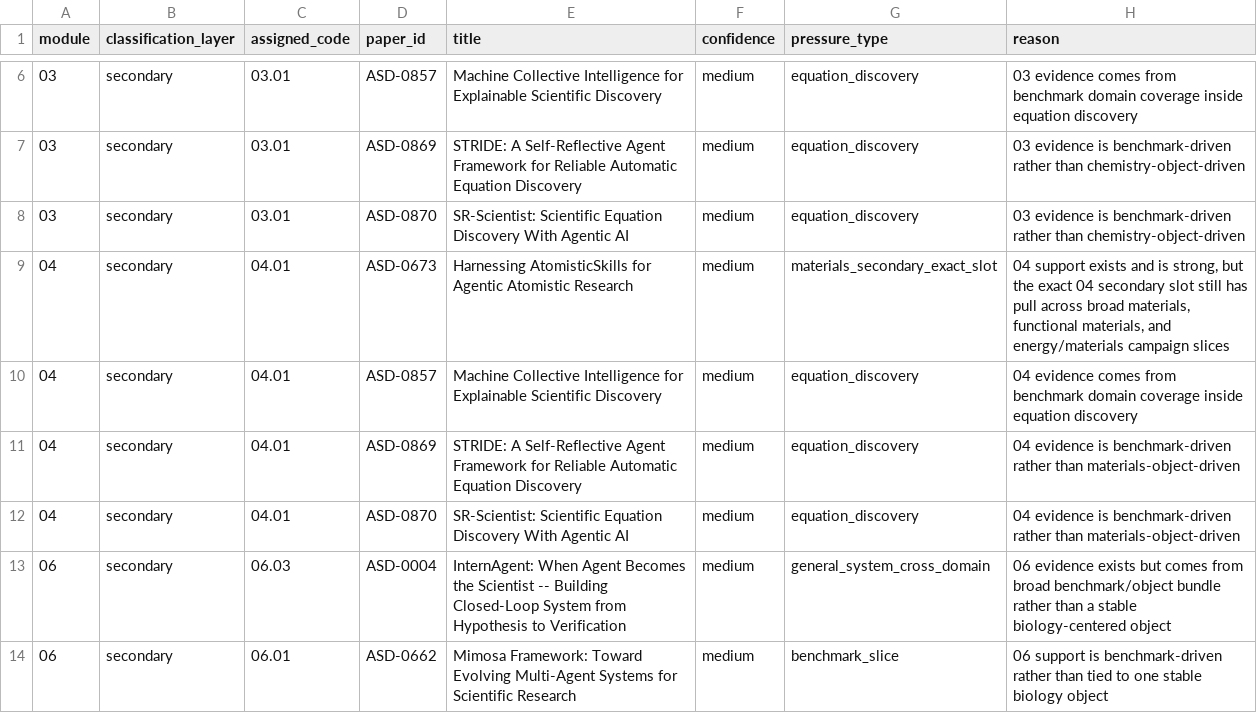
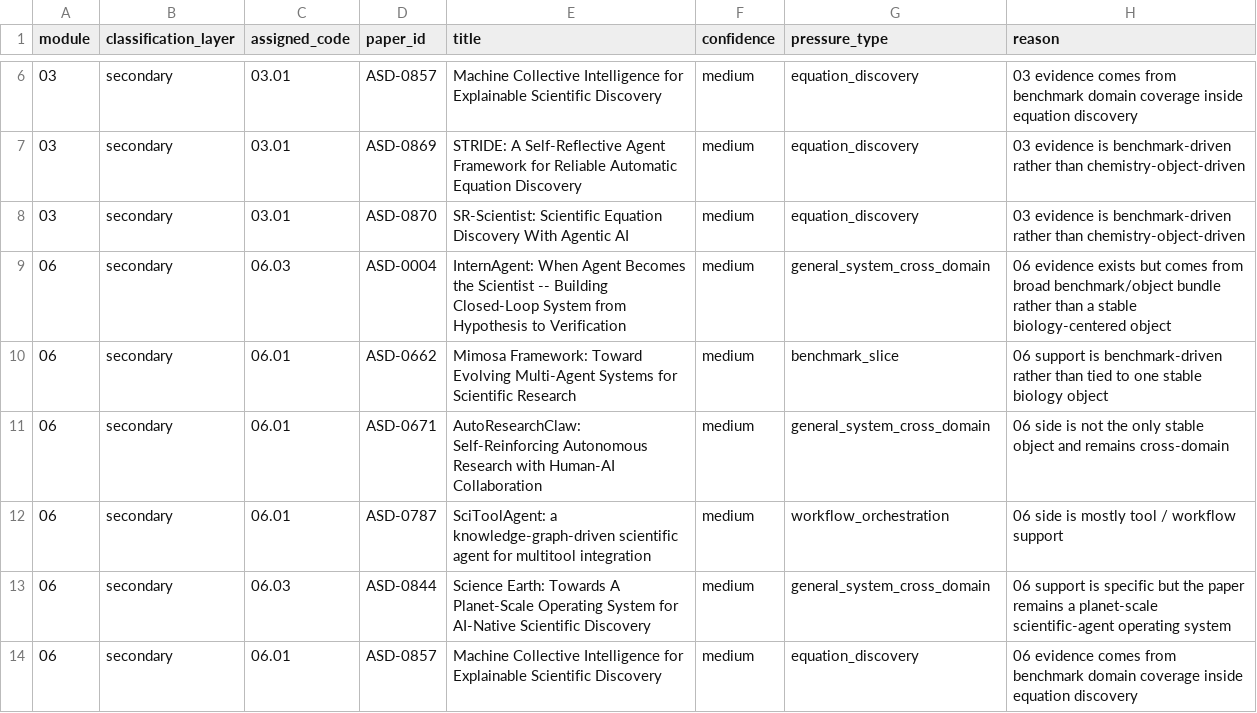
Before and after one commit to PoorOtterBob/Autonomous-Scientific-Discovery, a TSV file: Autonomous Scientific Discovery/Coverage_Check/library_tree_confidence_medium_queue_03_04_06_07_and_07_tertiary_2026-07-08.tsv, drawn as a sheet; only a part is shown, gaps mark what is left out; the shorter side is filled out with more unchanged rows; the diff names each change by its address in the sheet, - before the commit and + after, or states it on an @@ line.

Commit message:
Close 04 secondary queue

```diff
--- a/Autonomous Scientific Discovery/Coverage_Check/library_tree_confidence_medium_queue_03_04_06_07_and_07_tertiary_2026-07-08.tsv
+++ b/Autonomous Scientific Discovery/Coverage_Check/library_tree_confidence_medium_queue_03_04_06_07_and_07_tertiary_2026-07-08.tsv
-row 9: 04 | secondary | 04.01 | ASD-0673 | Harnessing AtomisticSkills for Agentic Atomistic Research | medium | materials_secondary_exact_slot | 04 support exists and is strong, but the exact 04 secondary slot still has pull across broad materials, functional materials, and energy/materials campaign slices
-row 10: 04 | secondary | 04.01 | ASD-0857 | Machine Collective Intelligence for Explainable Scientific Discovery | medium | equation_discovery | 04 evidence comes from benchmark domain coverage inside equation discovery
-row 11: 04 | secondary | 04.01 | ASD-0869 | STRIDE: A Self-Reflective Agent Framework for Reliable Automatic Equation Discovery | medium | equation_discovery | 04 evidence is benchmark-driven rather than materials-object-driven
-row 12: 04 | secondary | 04.01 | ASD-0870 | SR-Scientist: Scientific Equation Discovery With Agentic AI | medium | equation_discovery | 04 evidence is benchmark-driven rather than materials-object-driven
```
Also changed, not shown: 1 other file.
